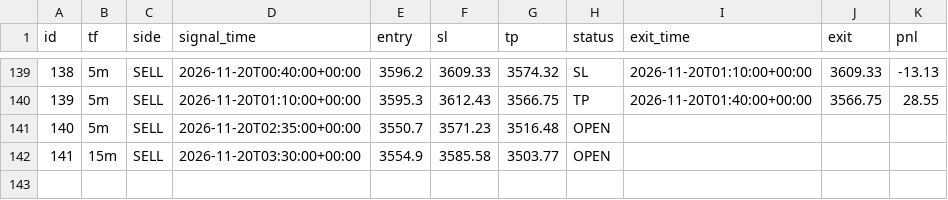
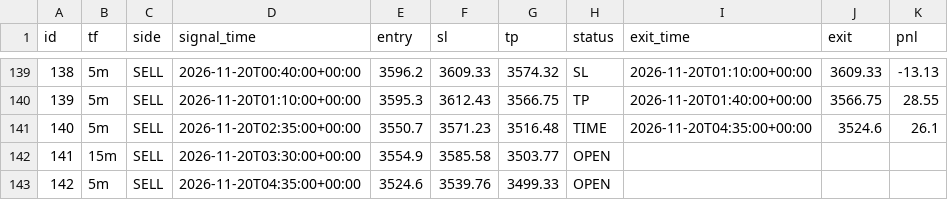
Before and after one commit to wasmehari-lang/-, a CSV file: trades.csv, drawn as a sheet; only a part is shown, gaps mark what is left out.

Commit message:
update trades

```diff
--- a/trades.csv
+++ b/trades.csv
@@ -140,3 +140,4 @@ id,tf,side,signal_time,entry,sl,tp,status,exit_time,exit,pnl
 139,5m,SELL,2026-11-20T01:10:00+00:00,3595.3,3612.43,3566.75,TP,2026-11-20T01:40:00+00:00,3566.75,28.55
-140,5m,SELL,2026-11-20T02:35:00+00:00,3550.7,3571.23,3516.48,OPEN,,,
+140,5m,SELL,2026-11-20T02:35:00+00:00,3550.7,3571.23,3516.48,TIME,2026-11-20T04:35:00+00:00,3524.6,26.1
 141,15m,SELL,2026-11-20T03:30:00+00:00,3554.9,3585.58,3503.77,OPEN,,,
+142,5m,SELL,2026-11-20T04:35:00+00:00,3524.6,3539.76,3499.33,OPEN,,,
```
